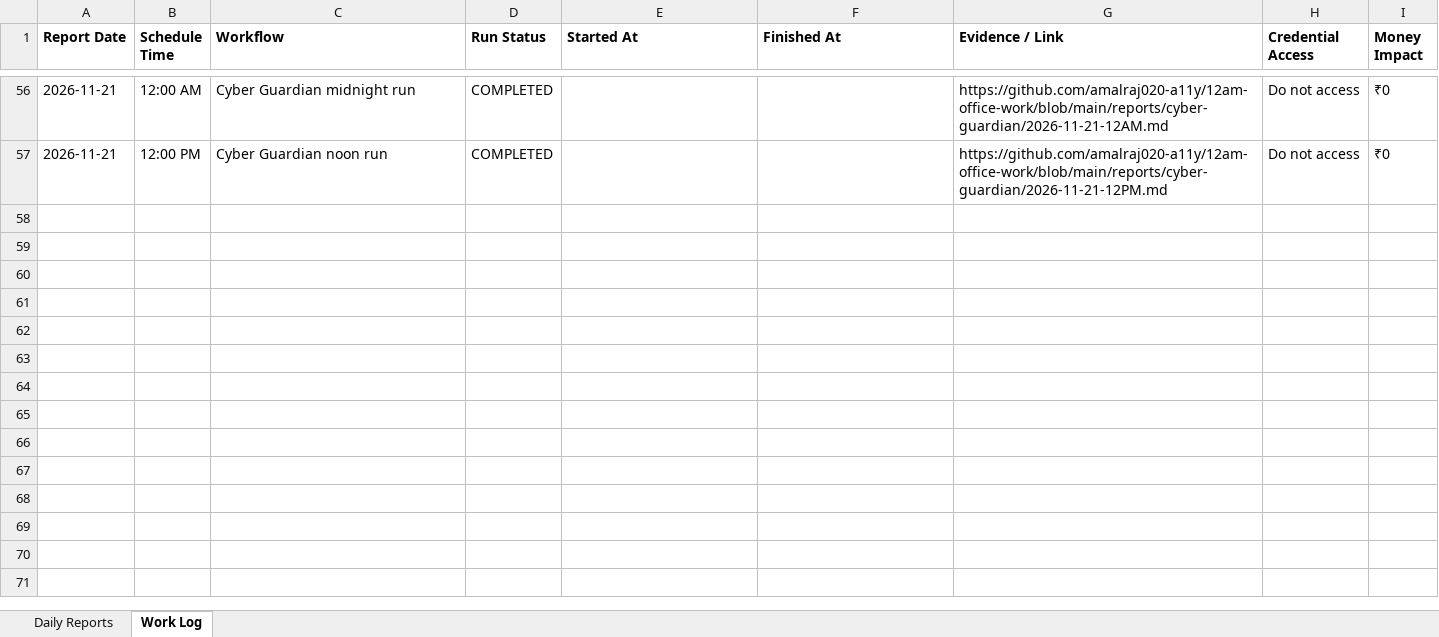
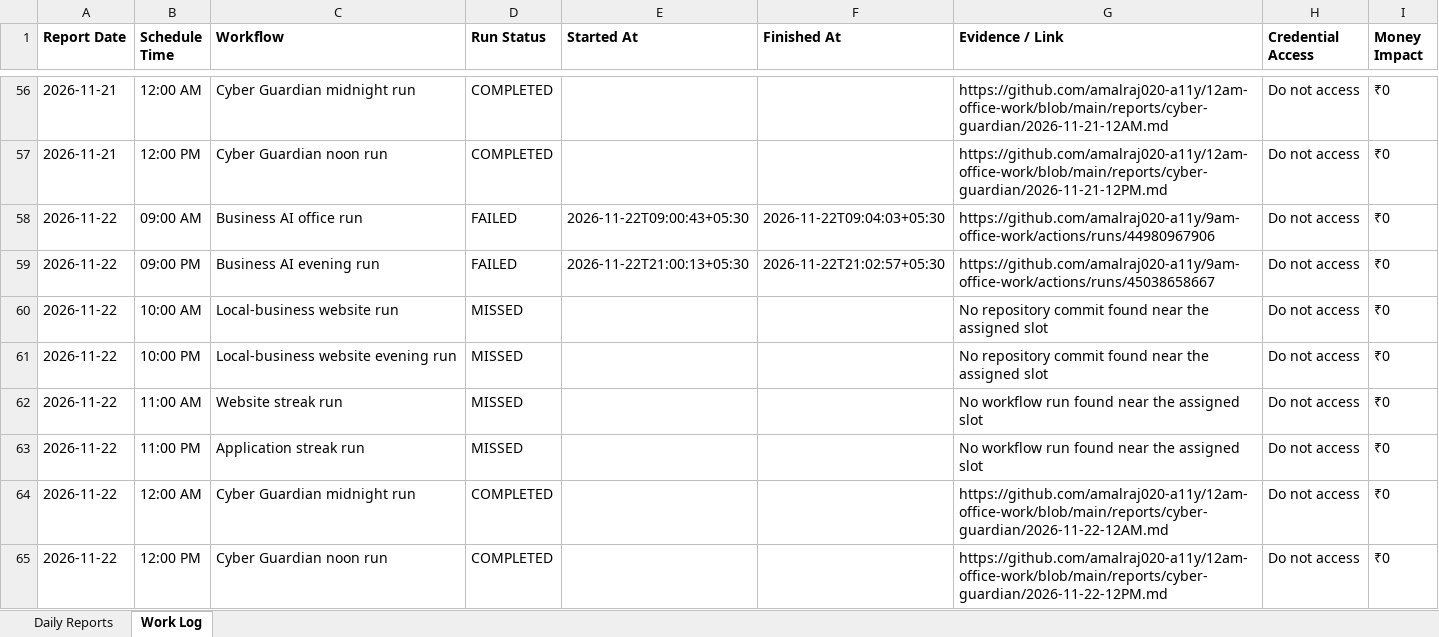
Before and after one commit to amalraj020-a11y/9am-office-work, an Excel workbook: management/amala-openclaw-control.xlsx, sheet Work Log, drawn as a sheet; only a part is shown, gaps mark what is left out; values as stored, in another font and other column widths than the file's, no borders; the diff names each change by its address in the sheet, - before the commit and + after, or states it on an @@ line.

Commit message:
Record nightly OpenClaw control report

```diff
--- a/management/amala-openclaw-control.xlsx (sheet Work Log)
+++ b/management/amala-openclaw-control.xlsx (sheet Work Log)
+row 58: 2026-11-22 | 09:00 AM | Business AI office run | FAILED | 2026-11-22T09:00:43+05:30 | 2026-11-22T09:04:03+05:30 | https://github.com/amalraj020-a11y/9am-office-work/actions/runs/44980967906 | Do not access | ₹0
+row 59: 2026-11-22 | 09:00 PM | Business AI evening run | FAILED | 2026-11-22T21:00:13+05:30 | 2026-11-22T21:02:57+05:30 | https://github.com/amalraj020-a11y/9am-office-work/actions/runs/45038658667 | Do not access | ₹0
+row 60: 2026-11-22 | 10:00 AM | Local-business website run | MISSED |  |  | No repository commit found near the assigned slot | Do not access | ₹0
+row 61: 2026-11-22 | 10:00 PM | Local-business website evening run | MISSED |  |  | No repository commit found near the assigned slot | Do not access | ₹0
+row 62: 2026-11-22 | 11:00 AM | Website streak run | MISSED |  |  | No workflow run found near the assigned slot | Do not access | ₹0
+row 63: 2026-11-22 | 11:00 PM | Application streak run | MISSED |  |  | No workflow run found near the assigned slot | Do not access | ₹0
+row 64: 2026-11-22 | 12:00 AM | Cyber Guardian midnight run | COMPLETED |  |  | https://github.com/amalraj020-a11y/12am-office-work/blob/main/reports/cyber-guardian/2026-11-22-12AM.md | Do not access | ₹0
+row 65: 2026-11-22 | 12:00 PM | Cyber Guardian noon run | COMPLETED |  |  | https://github.com/amalraj020-a11y/12am-office-work/blob/main/reports/cyber-guardian/2026-11-22-12PM.md | Do not access | ₹0
```
Also changed, not shown: sheet Daily Reports, 1 other file.
